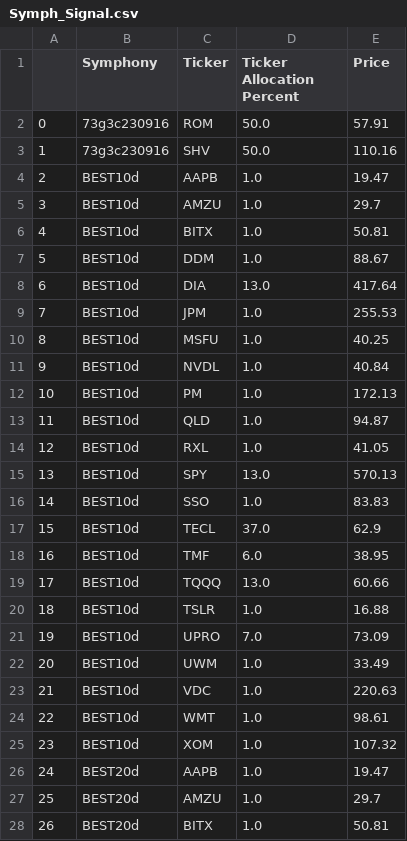
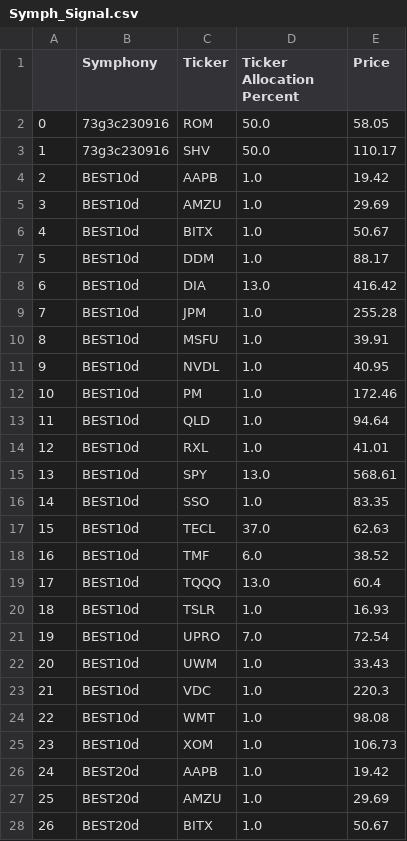
Before and after one commit to scarplus/signals, a CSV file: data/Symph_Signal.csv, drawn as a sheet; only a part is shown; the diff covers the shown part only.

Commit message:
Update CSV file

```diff
--- a/data/Symph_Signal.csv
+++ b/data/Symph_Signal.csv
@@ -1,28 +1,28 @@
 ,Symphony,Ticker,Ticker Allocation Percent,Price
-0,73g3c230916,ROM,50.0,57.91
-1,73g3c230916,SHV,50.0,110.16
-2,BEST10d,AAPB,1.0,19.47
-3,BEST10d,AMZU,1.0,29.7
-4,BEST10d,BITX,1.0,50.81
-5,BEST10d,DDM,1.0,88.67
-6,BEST10d,DIA,13.0,417.64
-7,BEST10d,JPM,1.0,255.53
-8,BEST10d,MSFU,1.0,40.25
-9,BEST10d,NVDL,1.0,40.84
-10,BEST10d,PM,1.0,172.13
-11,BEST10d,QLD,1.0,94.87
-12,BEST10d,RXL,1.0,41.05
-13,BEST10d,SPY,13.0,570.13
-14,BEST10d,SSO,1.0,83.83
-15,BEST10d,TECL,37.0,62.9
-16,BEST10d,TMF,6.0,38.95
-17,BEST10d,TQQQ,13.0,60.66
-18,BEST10d,TSLR,1.0,16.88
-19,BEST10d,UPRO,7.0,73.09
-20,BEST10d,UWM,1.0,33.49
-21,BEST10d,VDC,1.0,220.63
-22,BEST10d,WMT,1.0,98.61
-23,BEST10d,XOM,1.0,107.32
-24,BEST20d,AAPB,1.0,19.47
-25,BEST20d,AMZU,1.0,29.7
-26,BEST20d,BITX,1.0,50.81
+0,73g3c230916,ROM,50.0,58.05
+1,73g3c230916,SHV,50.0,110.17
+2,BEST10d,AAPB,1.0,19.42
+3,BEST10d,AMZU,1.0,29.69
+4,BEST10d,BITX,1.0,50.67
+5,BEST10d,DDM,1.0,88.17
+6,BEST10d,DIA,13.0,416.42
+7,BEST10d,JPM,1.0,255.28
+8,BEST10d,MSFU,1.0,39.91
+9,BEST10d,NVDL,1.0,40.95
+10,BEST10d,PM,1.0,172.46
+11,BEST10d,QLD,1.0,94.64
+12,BEST10d,RXL,1.0,41.01
+13,BEST10d,SPY,13.0,568.61
+14,BEST10d,SSO,1.0,83.35
+15,BEST10d,TECL,37.0,62.63
+16,BEST10d,TMF,6.0,38.52
+17,BEST10d,TQQQ,13.0,60.4
+18,BEST10d,TSLR,1.0,16.93
+19,BEST10d,UPRO,7.0,72.54
+20,BEST10d,UWM,1.0,33.43
+21,BEST10d,VDC,1.0,220.3
+22,BEST10d,WMT,1.0,98.08
+23,BEST10d,XOM,1.0,106.73
+24,BEST20d,AAPB,1.0,19.42
+25,BEST20d,AMZU,1.0,29.69
+26,BEST20d,BITX,1.0,50.67
```
Also changed, not shown: 164 edited cells elsewhere in this file.
